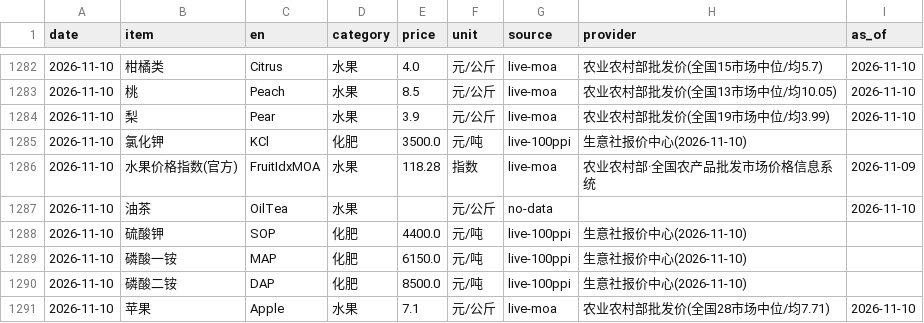
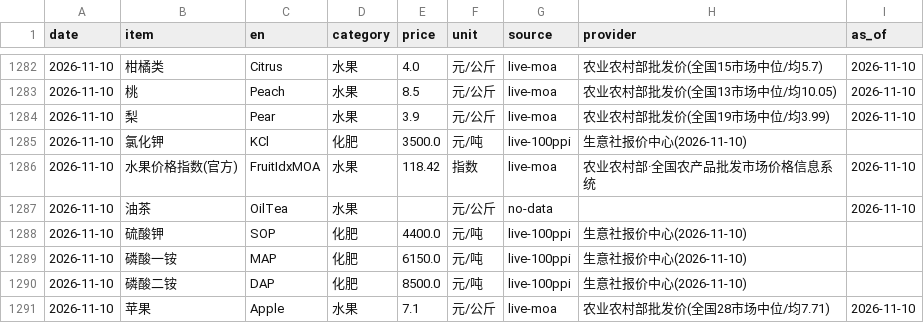
Before and after one commit to fenggg1988/agri-price-tracker, a CSV file: data/agri_prices.csv, drawn as a sheet; only a part is shown, gaps mark what is left out.

```diff
--- a/data/agri_prices.csv
+++ b/data/agri_prices.csv
@@ -1285,3 +1285,3 @@
 2026-11-10,氯化钾,KCl,化肥,3500.0,元/吨,live-100ppi,生意社报价中心(2026-11-10),
-2026-11-10,水果价格指数(官方),FruitIdxMOA,水果,118.28,指数,live-moa,农业农村部·全国农产品批发市场价格信息系统,2026-11-09
+2026-11-10,水果价格指数(官方),FruitIdxMOA,水果,118.42,指数,live-moa,农业农村部·全国农产品批发市场价格信息系统,2026-11-10
 2026-11-10,油茶,OilTea,水果,,元/公斤,no-data,,2026-11-10
```
Also changed, not shown: 4 other files.
